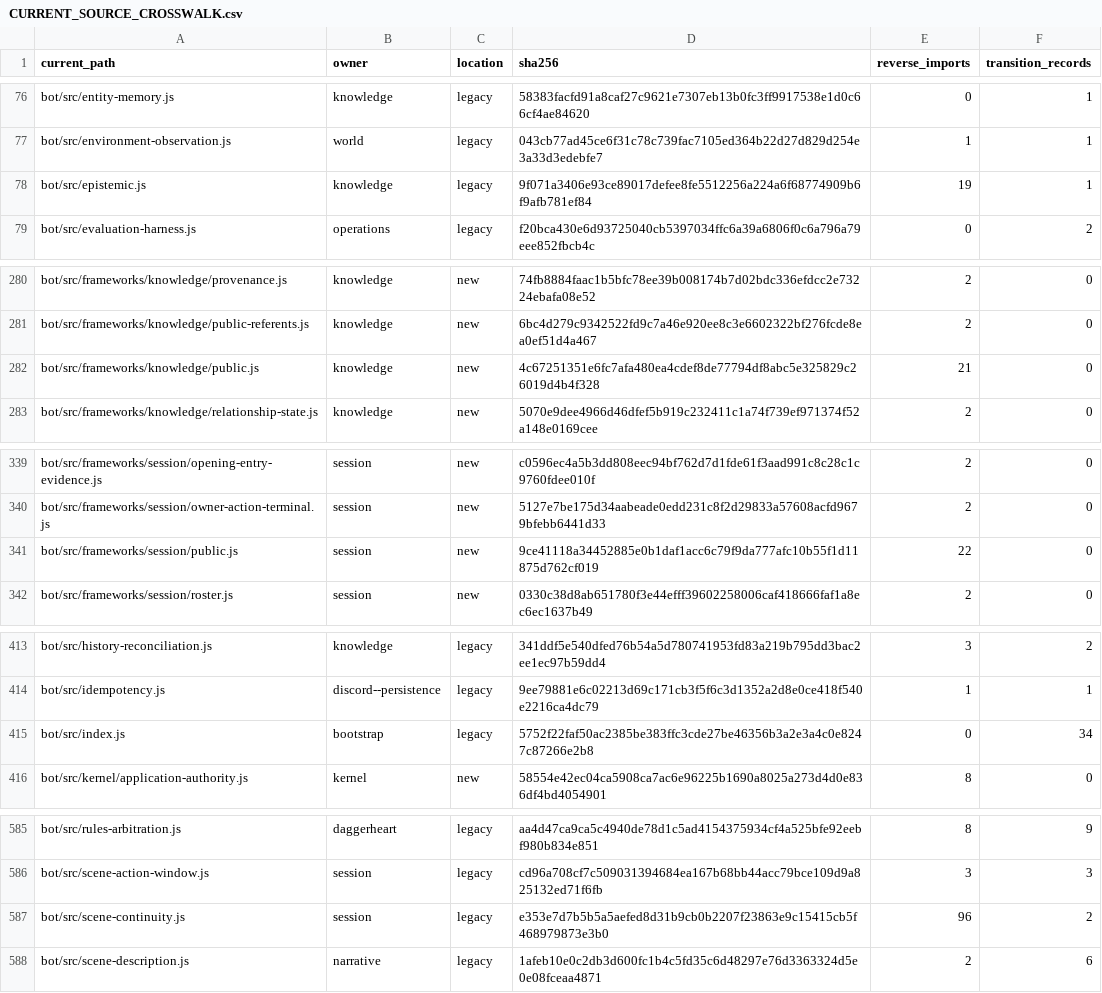
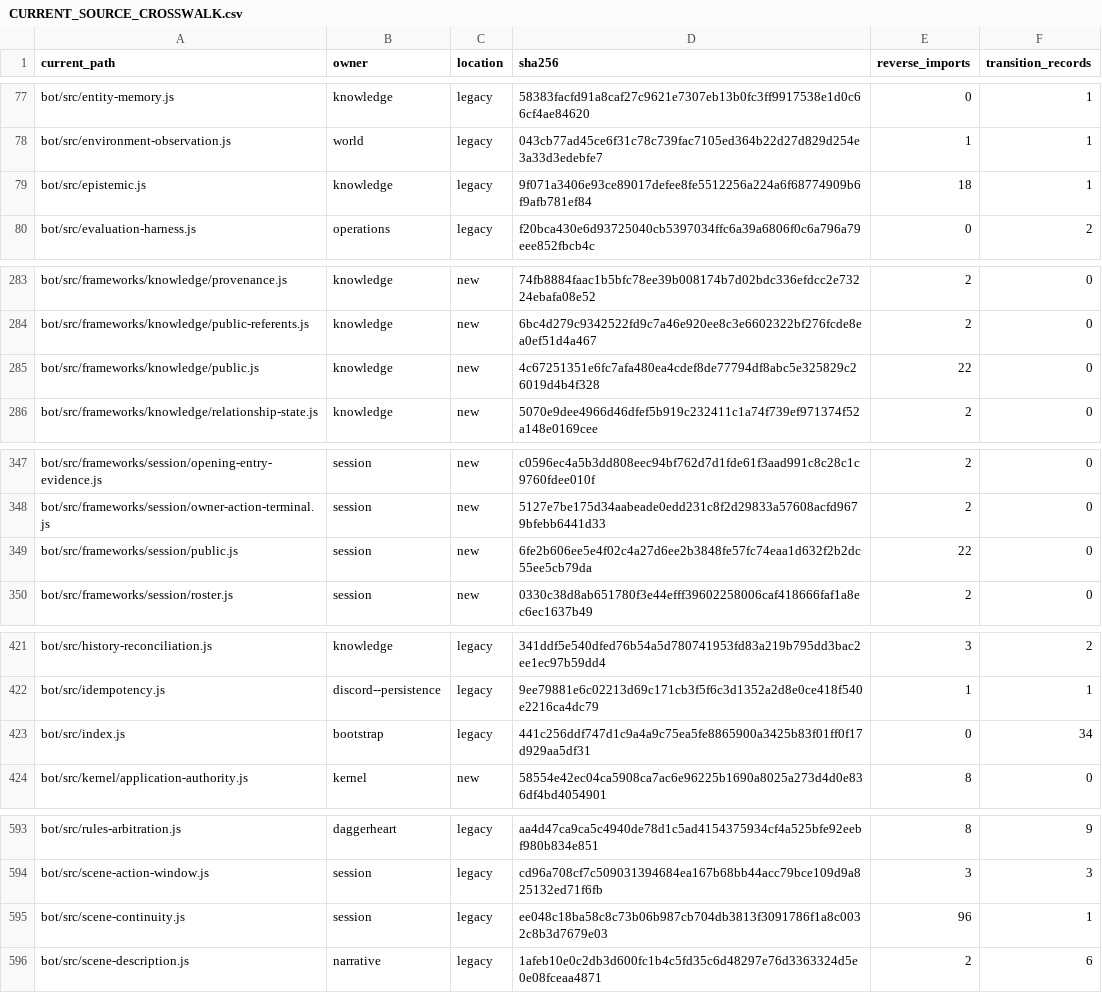
Before and after one commit to KeshireTheChaotic/Veiled_City, a CSV file: docs/Implementation_Plans/Framework_Refactor/AUDIT-20261026/CURRENT_SOURCE_CROSSWALK.csv, drawn as a sheet; only a part is shown, gaps mark what is left out; the diff covers the shown part only.

```diff
--- a/docs/Implementation_Plans/Framework_Refactor/AUDIT-20261026/CURRENT_SOURCE_CROSSWALK.csv
+++ b/docs/Implementation_Plans/Framework_Refactor/AUDIT-20261026/CURRENT_SOURCE_CROSSWALK.csv
@@ -77,3 +78,3 @@
 "bot/src/environment-observation.js","world","legacy","043cb77ad45ce6f31c78c739fac7105ed364b22d27d829d254e3a33d3edebfe7","1","1"
-"bot/src/epistemic.js","knowledge","legacy","9f071a3406e93ce89017defee8fe5512256a224a6f68774909b6f9afb781ef84","19","1"
+"bot/src/epistemic.js","knowledge","legacy","9f071a3406e93ce89017defee8fe5512256a224a6f68774909b6f9afb781ef84","18","1"
 "bot/src/evaluation-harness.js","operations","legacy","f20bca430e6d93725040cb5397034ffc6a39a6806f0c6a796a79eee852fbcb4c","0","2"
@@ -281,3 +284,3 @@
 "bot/src/frameworks/knowledge/public-referents.js","knowledge","new","6bc4d279c9342522fd9c7a46e920ee8c3e6602322bf276fcde8ea0ef51d4a467","2","0"
-"bot/src/frameworks/knowledge/public.js","knowledge","new","4c67251351e6fc7afa480ea4cdef8de77794df8abc5e325829c26019d4b4f328","21","0"
+"bot/src/frameworks/knowledge/public.js","knowledge","new","4c67251351e6fc7afa480ea4cdef8de77794df8abc5e325829c26019d4b4f328","22","0"
 "bot/src/frameworks/knowledge/relationship-state.js","knowledge","new","5070e9dee4966d46dfef5b919c232411c1a74f739ef971374f52a148e0169cee","2","0"
@@ -340,3 +348,3 @@
 "bot/src/frameworks/session/owner-action-terminal.js","session","new","5127e7be175d34aabeade0edd231c8f2d29833a57608acfd9679bfebb6441d33","2","0"
-"bot/src/frameworks/session/public.js","session","new","9ce41118a34452885e0b1daf1acc6c79f9da777afc10b55f1d11875d762cf019","22","0"
+"bot/src/frameworks/session/public.js","session","new","6fe2b606ee5e4f02c4a27d6ee2b3848fe57fc74eaa1d632f2b2dc55ee5cb79da","22","0"
 "bot/src/frameworks/session/roster.js","session","new","0330c38d8ab651780f3e44efff39602258006caf418666faf1a8ec6ec1637b49","2","0"
@@ -414,3 +422,3 @@
 "bot/src/idempotency.js","discord--persistence","legacy","9ee79881e6c02213d69c171cb3f5f6c3d1352a2d8e0ce418f540e2216ca4dc79","1","1"
-"bot/src/index.js","bootstrap","legacy","5752f22faf50ac2385be383ffc3cde27be46356b3a2e3a4c0e8247c87266e2b8","0","34"
+"bot/src/index.js","bootstrap","legacy","441c256ddf747d1c9a4a9c75ea5fe8865900a3425b83f01ff0f17d929aa5df31","0","34"
 "bot/src/kernel/application-authority.js","kernel","new","58554e42ec04ca5908ca7ac6e96225b1690a8025a273d4d0e836df4bd4054901","8","0"
@@ -586,3 +594,3 @@
 "bot/src/scene-action-window.js","session","legacy","cd96a708cf7c509031394684ea167b68bb44acc79bce109d9a825132ed71f6fb","3","3"
-"bot/src/scene-continuity.js","session","legacy","e353e7d7b5b5a5aefed8d31b9cb0b2207f23863e9c15415cb5f468979873e3b0","96","2"
+"bot/src/scene-continuity.js","session","legacy","ee048c18ba58c8c73b06b987cb704db3813f3091786f1a8c0032c8b3d7679e03","96","1"
 "bot/src/scene-description.js","narrative","legacy","1afeb10e0c2db3d600fc1b4c5fd35c6d48297e76d3363324d5e0e08fceaa4871","2","6"
```
Also changed, not shown: 8 added rows and 3 edited cells elsewhere in this file, 37 other files.
